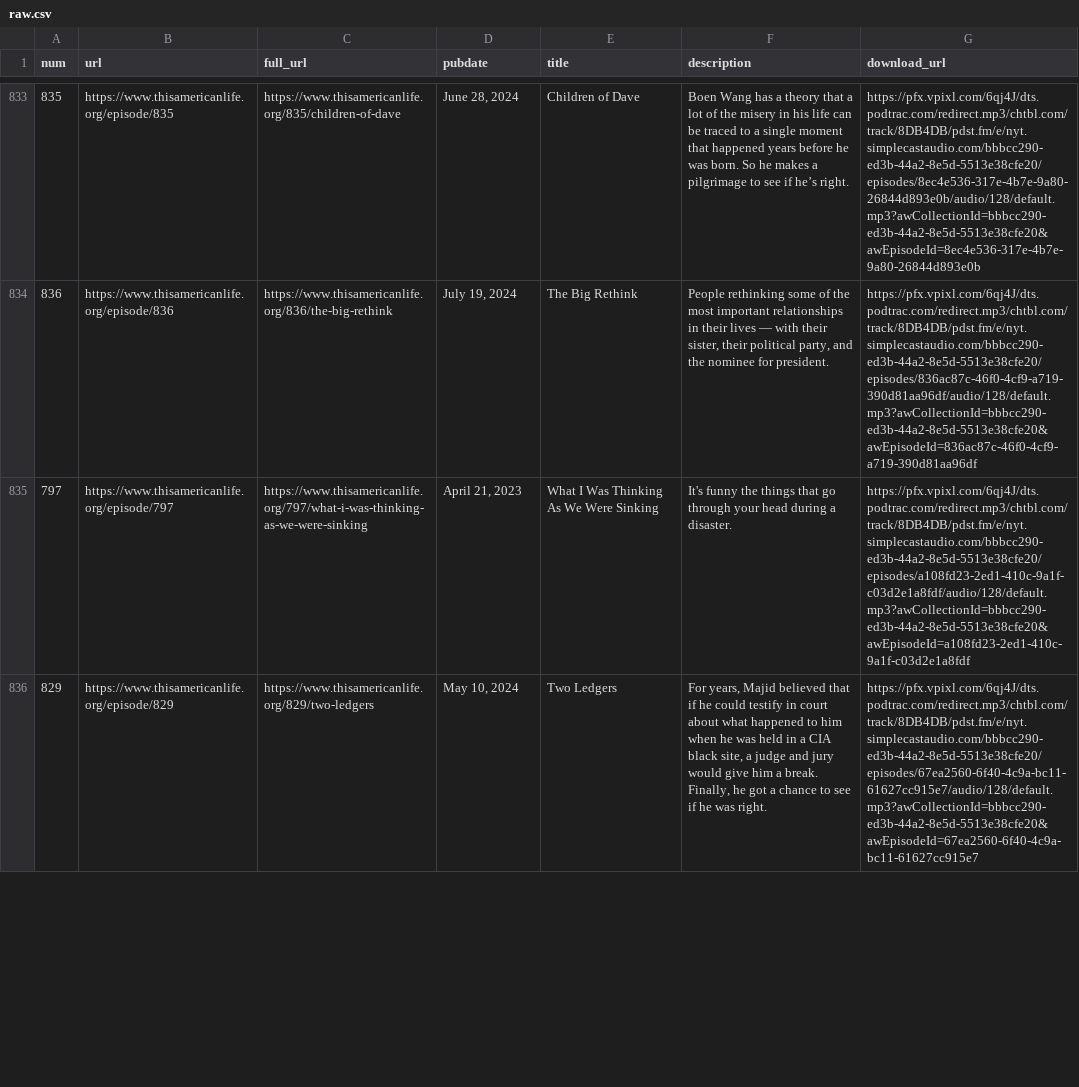
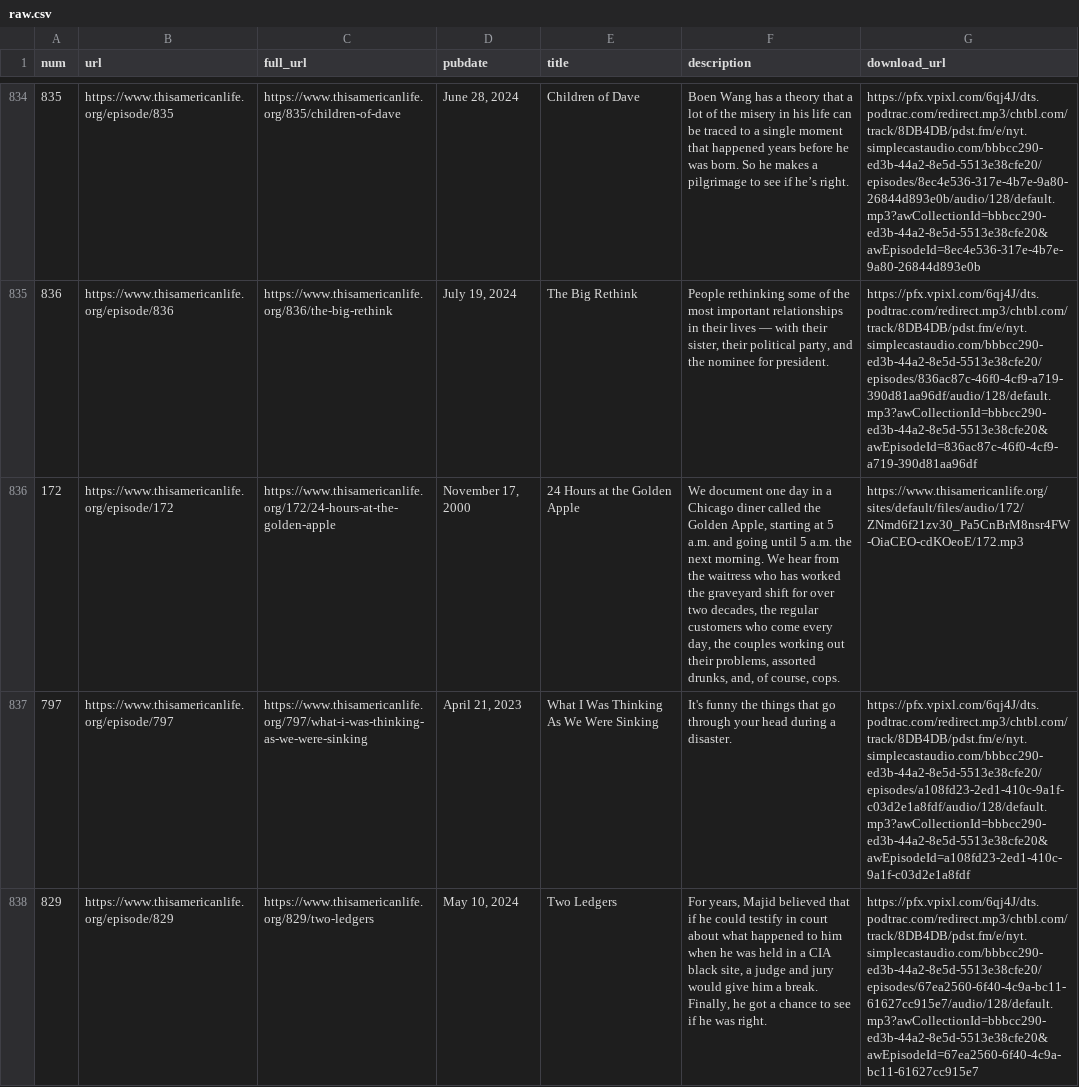
Before and after one commit to dcadata/this-american-life-archive, a CSV file: data/raw.csv, drawn as a sheet; only a part is shown, gaps mark what is left out; the diff covers the shown part only; the diff names each change by its address in the sheet, - before the commit and + after, or states it on an @@ line.

```diff
--- a/data/raw.csv
+++ b/data/raw.csv
+row 836: 172 | https://www.thisamericanlife.org/episode/172 | https://www.thisamericanlife.org/172/24-hours-at-the-golden-apple | November 17, 2000 | 24 Hours at the Golden Apple | We document one day in a Chicago diner called the Golden Apple, starting at 5 a.m. and going until 5 a.m. the next morning. We hear from the waitress who has worked the graveyard shift for over two decades, the regular customers who come every day, the couples working out their problems, assorted drunks, and, of course, cops. | https://www.thisamericanlife.org/sites/default/files/audio/172/ZNmd6f21zv30_Pa5CnBrM8nsr4FW-OiaCEO-cdKOeoE/172.mp3
```
Also changed, not shown: 1 moved row and 1 edited cell elsewhere in this file, data/transformed.csv, 1 other file.
